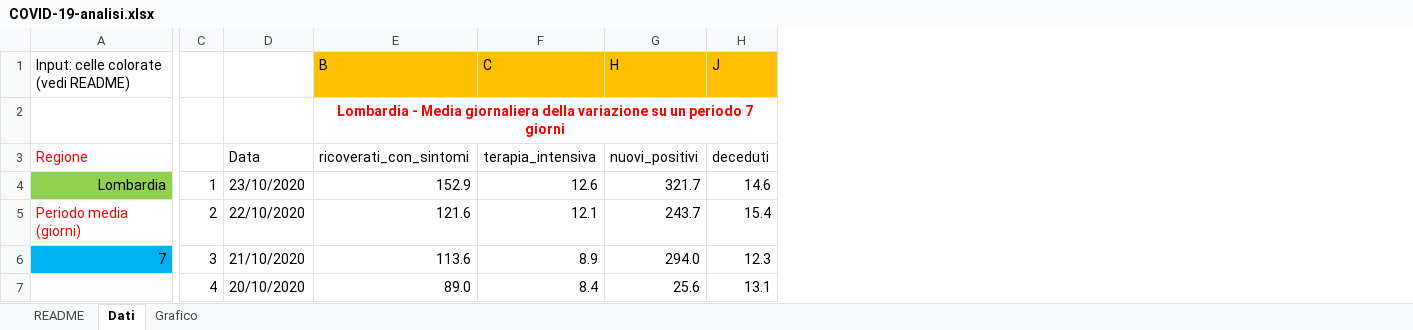
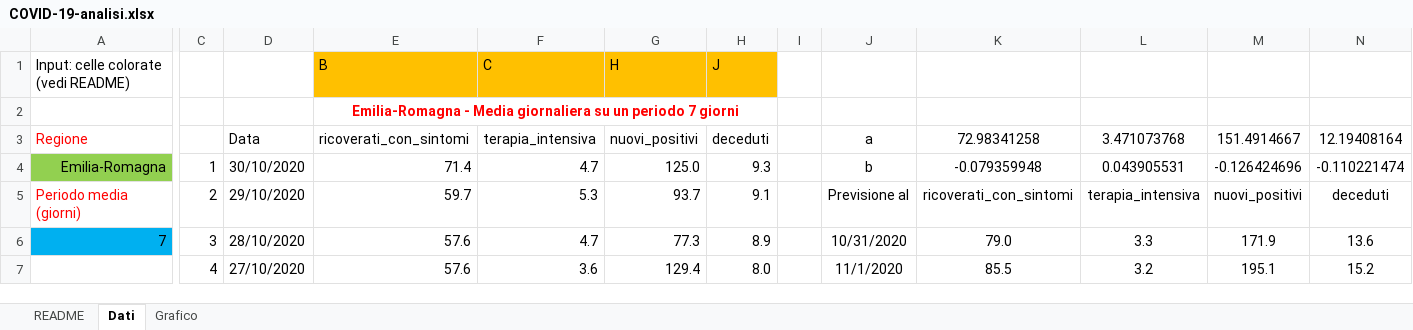
Before and after one commit to robianc/COVID-19-analysis-ITA, an Excel workbook: COVID-19-analisi.xlsx, sheet Dati, drawn as a sheet; only a part is shown, gaps mark what is left out; values as stored, in another font and other column widths than the file's, no borders; charts and pictures not drawn; the diff covers the shown part only; the diff names each change by its address in the sheet, - before the commit and + after, or states it on an @@ line.

Commit message:
Add files via upload

```diff
--- a/COVID-19-analisi.xlsx (sheet Dati)
+++ b/COVID-19-analisi.xlsx (sheet Dati)
+column I, empty
+column J, rows 3-7: a | b | Previsione al | 10/31/2020 | 11/1/2020
+column K, rows 3-7: 72.98341258 | -0.079359948 | ricoverati_con_sintomi | 79.0 | 85.5
+column L, rows 3-7: 3.471073768 | 0.043905531 | terapia_intensiva | 3.3 | 3.2
+column M, rows 3-7: 151.4914667 | -0.126424696 | nuovi_positivi | 171.9 | 195.1
+column N, rows 3-7: 12.19408164 | -0.110221474 | deceduti | 13.6 | 15.2
-E2: Lombardia - Media giornaliera della variazione su un…
+E2: Emilia-Romagna - Media giornaliera su un…
-A4: Lombardia
+A4: Emilia-Romagna
-D4: 23/10/2020
+D4: 30/10/2020
-E4: 152.9
+E4: 71.4
-F4: 12.6
+F4: 4.7
-G4: 321.7
+G4: 125.0
-H4: 14.6
+H4: 9.3
-D5: 22/10/2020
+D5: 29/10/2020
-E5: 121.6
+E5: 59.7
-F5: 12.1
+F5: 5.3
-G5: 243.7
+G5: 93.7
-H5: 15.4
+H5: 9.1
-D6: 21/10/2020
+D6: 28/10/2020
-E6: 113.6
+E6: 57.6
-F6: 8.9
+F6: 4.7
-G6: 294.0
+G6: 77.3
-H6: 12.3
+H6: 8.9
-D7: 20/10/2020
+D7: 27/10/2020
-E7: 89.0
+E7: 57.6
-F7: 8.4
+F7: 3.6
-G7: 25.6
+G7: 129.4
-H7: 13.1
+H7: 8.0
```
Also changed, not shown: 1 added row and 1873 edited cells elsewhere in this sheet, formulas that keep their value, charts or pictures.
